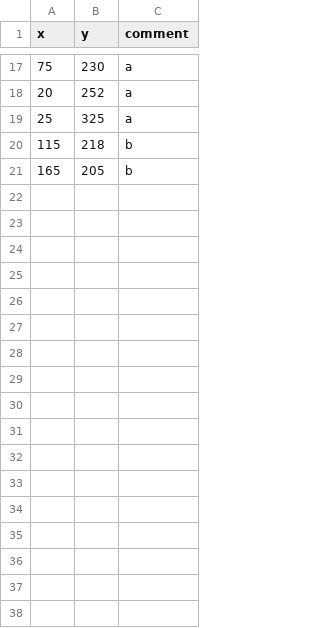
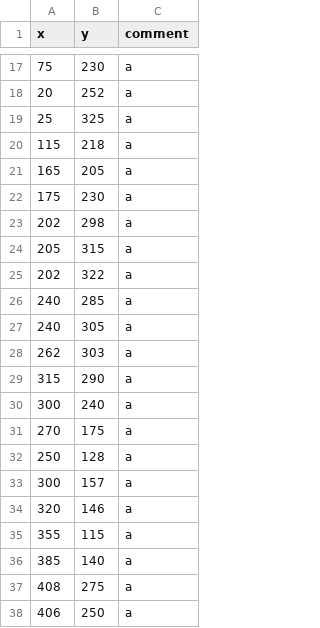
Before and after one commit to mmaurostoffel/pers_Sim-Optimization, a CSV file: map_transformation/doc/waypoints.csv, drawn as a sheet; only a part is shown, gaps mark what is left out; the diff covers the shown part only.

Commit message:
alle waypoints gesetzt

```diff
--- a/map_transformation/doc/waypoints.csv
+++ b/map_transformation/doc/waypoints.csv
@@ -20,2 +20,19 @@ x,y, comment
-115, 218, b
-165, 205, b
+115, 218, a
+165, 205, a
+175, 230, a
+202, 298, a
+205, 315, a
+202, 322, a
+240, 285, a
+240, 305, a
+262, 303, a
+315, 290, a
+300, 240, a
+270, 175, a
+250, 128, a
+300, 157, a
+320, 146, a
+355, 115, a
+385, 140, a
+408, 275, a
+406, 250, a
```
Also changed, not shown: 43 added rows elsewhere in this file, 3 other files.
